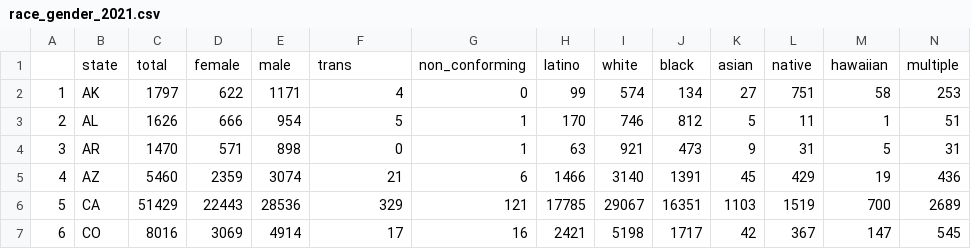
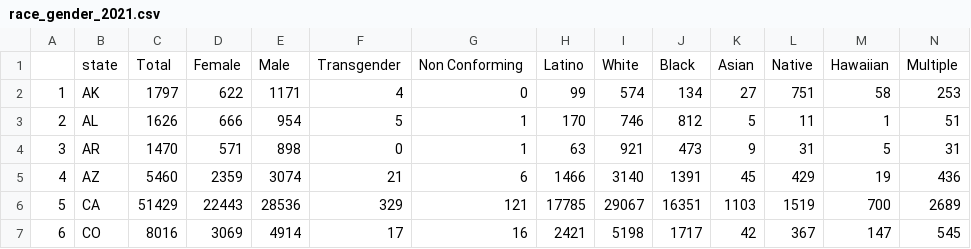
Before and after one commit to CharlesOnesti/US_Homelessness_Visualizations, a CSV file: data/race_gender_2021.csv, drawn as a sheet; only a part is shown.

```diff
--- a/data/race_gender_2021.csv
+++ b/data/race_gender_2021.csv
@@ -1,2 +1,2 @@
-"","state","total","female","male","trans","non_conforming","latino","white","black","asian","native","hawaiian","multiple"
+"","state","Total","Female","Male","Transgender","Non Conforming","Latino","White","Black","Asian","Native","Hawaiian","Multiple"
 "1","AK",1797,622,1171,4,0,99,574,134,27,751,58,253
```
Also changed, not shown: 5 other files.
